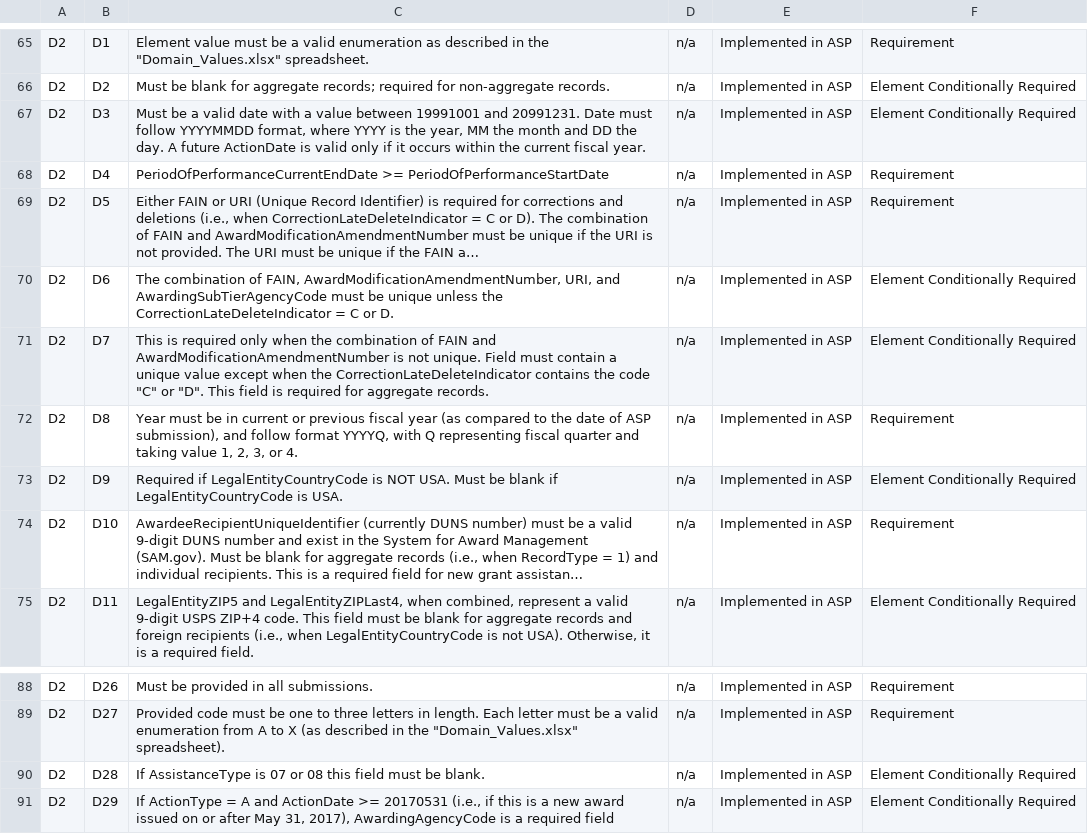
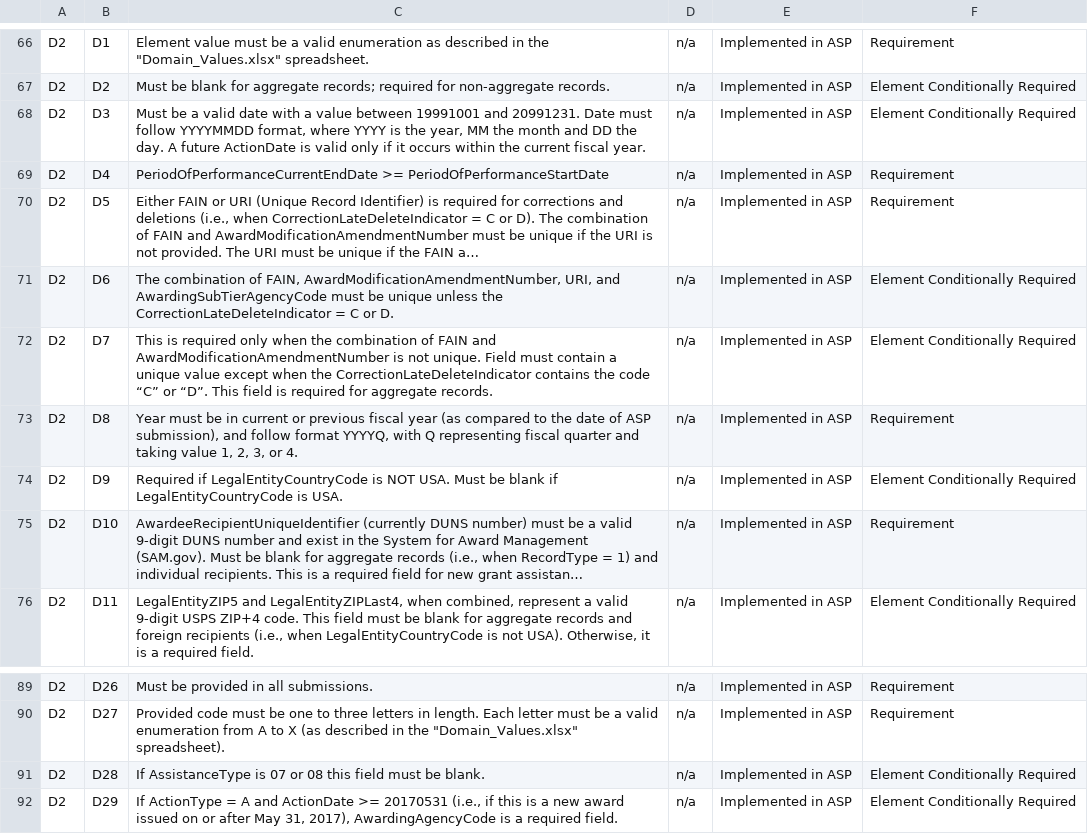
Before and after one commit to fedspendingtransparency/data-act-broker-web-app, a CSV file: src/help/validations.csv, drawn as a sheet; only a part is shown, gaps mark what is left out; long unchanged cells end in …; the diff covers the shown part only.

```diff
--- a/src/help/validations.csv
+++ b/src/help/validations.csv
@@ -72 +73 @@ D2,D6,"The combination of FAIN, AwardModificationAmendmentNumber, URI, and Award
-D2,D7,"This is required only when the combination of FAIN and AwardModificationAmendmentNumber is not unique. Field must contain a unique value except when the CorrectionLateDeleteIndicator contains the code ""C"" or ""D"". This field is required for aggregate records.",n/a,Implemented in ASP,Element Conditionally Required
+D2,D7,This is required only when the combination of FAIN and AwardModificationAmendmentNumber is not unique. Field must contain a unique value except when the CorrectionLateDeleteIndicator contains the code “C” or “D”. This field is required for aggregate records. ,n/a,Implemented in ASP,Element Conditionally Required,,,,,,,
@@ -92 +93 @@ D2,D28,If AssistanceType is 07 or 08 this field must be blank.,n/a,Implemented i
-D2,D29,"If ActionType = A and ActionDate >= 20170531 (i.e., if this is a new award issued on or after May 31, 2017), AwardingAgencyCode is a required field",n/a,Implemented in ASP,Element Conditionally Required
+D2,D29,"If ActionType = A and ActionDate >= 20170531 (i.e., if this is a new award issued on or after May 31, 2017), AwardingAgencyCode is a required field.",n/a,Implemented in ASP,Element Conditionally Required,,,,,,,
```
Also changed, not shown: 1 added row and 21 edited cells elsewhere in this file, 1 other file.
